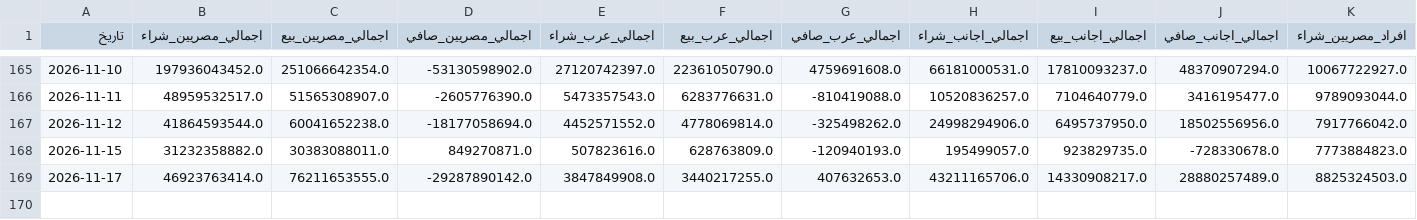
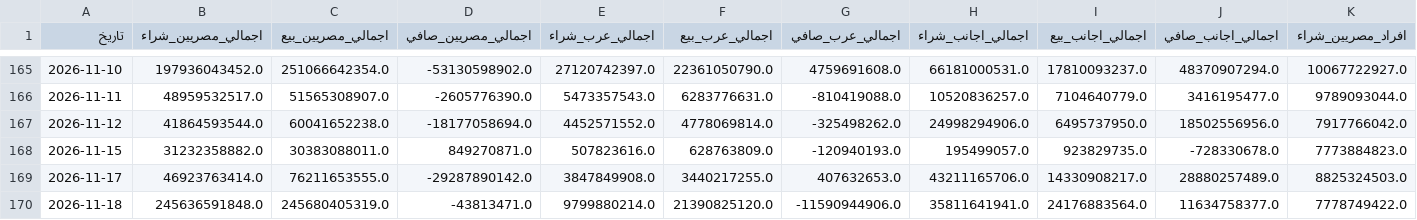
Before and after one commit to ahmedetrby/egx-data, a CSV file: EGX_History.csv, drawn as a sheet; only a part is shown, gaps mark what is left out; rows hold the shown columns only; the diff names each change by its address in the sheet, - before the commit and + after, or states it on an @@ line.

```diff
--- a/EGX_History.csv
+++ b/EGX_History.csv
+row 170: 2026-11-18 | 245636591848.0 | 245680405319.0 | -43813471.0 | 9799880214.0 | 21390825120.0 | -11590944906.0 | 35811641941.0 | 24176883564.0 | 11634758377.0 | 7778749422.0
```
Also changed, not shown: EGX_Instruments.csv.
